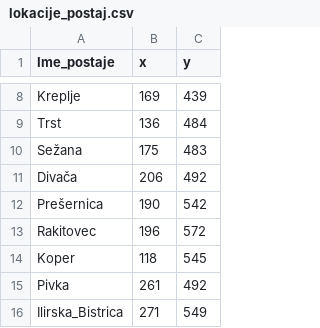
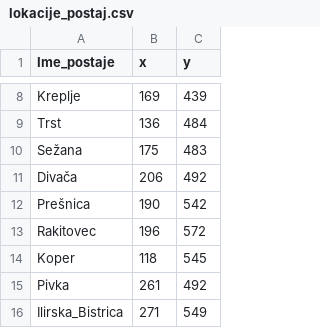
Before and after one commit to gabrijelokorn/sluzavka, a CSV file: data/lokacije_postaj.csv, drawn as a sheet; only a part is shown, gaps mark what is left out.

```diff
--- a/data/lokacije_postaj.csv
+++ b/data/lokacije_postaj.csv
@@ -11,3 +11,3 @@ Sežana,175,483
 Divača,206,492
-Prešernica,190,542
+Prešnica,190,542
 Rakitovec,196,572
```
Also changed, not shown: 4 other files.
